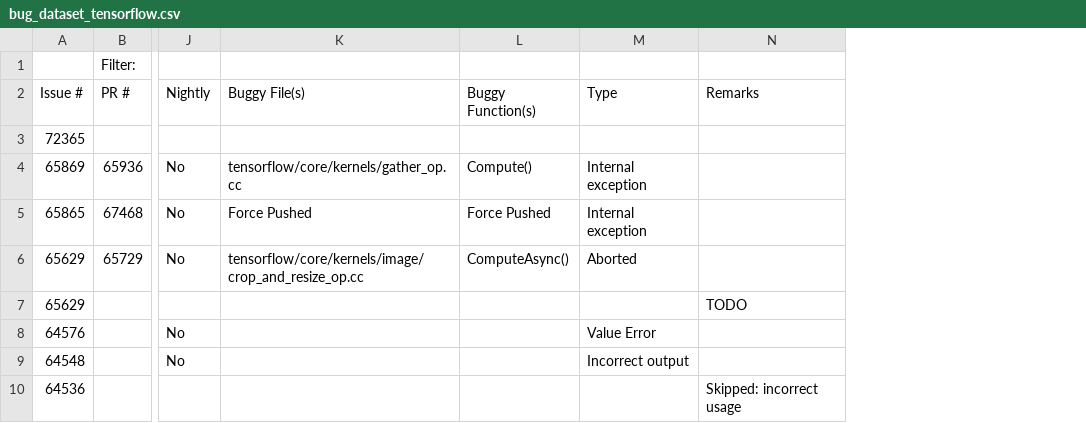
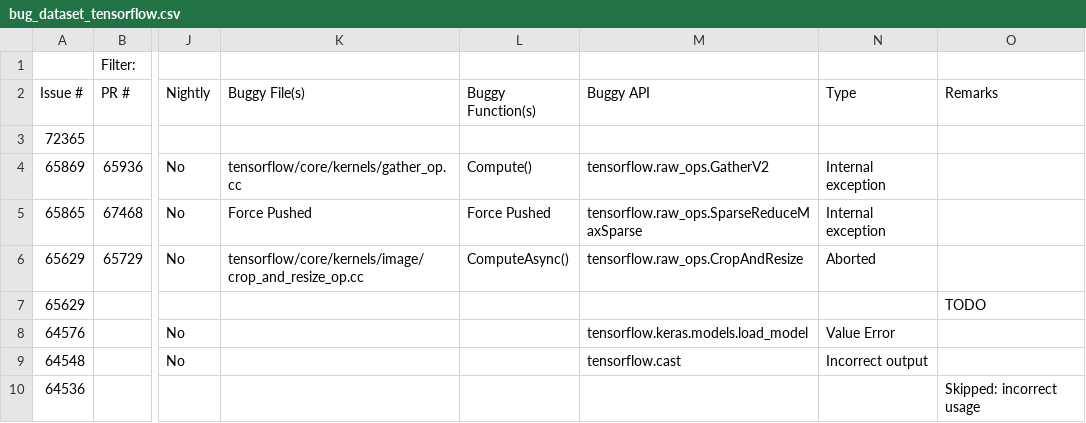
Before and after one commit to ncsu-swat/bugsindlls, a CSV file: bug_dataset_tensorflow.csv, drawn as a sheet; only a part is shown, gaps mark what is left out; the diff names each change by its address in the sheet, - before the commit and + after, or states it on an @@ line.

Commit message:
Add 'Buggy API' header and corresponding data to JAX, PyTorch, and TensorFlow bug dataset CSVs

```diff
--- a/bug_dataset_tensorflow.csv
+++ b/bug_dataset_tensorflow.csv
+column M (Buggy API), rows 4-9: tensorflow.raw_ops.GatherV2 | tensorflow.raw_ops.SparseReduceMaxSparse | tensorflow.raw_ops.CropAndResize |  | tensorflow.keras.models.load_model | tensorflow.cast
```
Also changed, not shown: bug_dataset_jax.csv.
